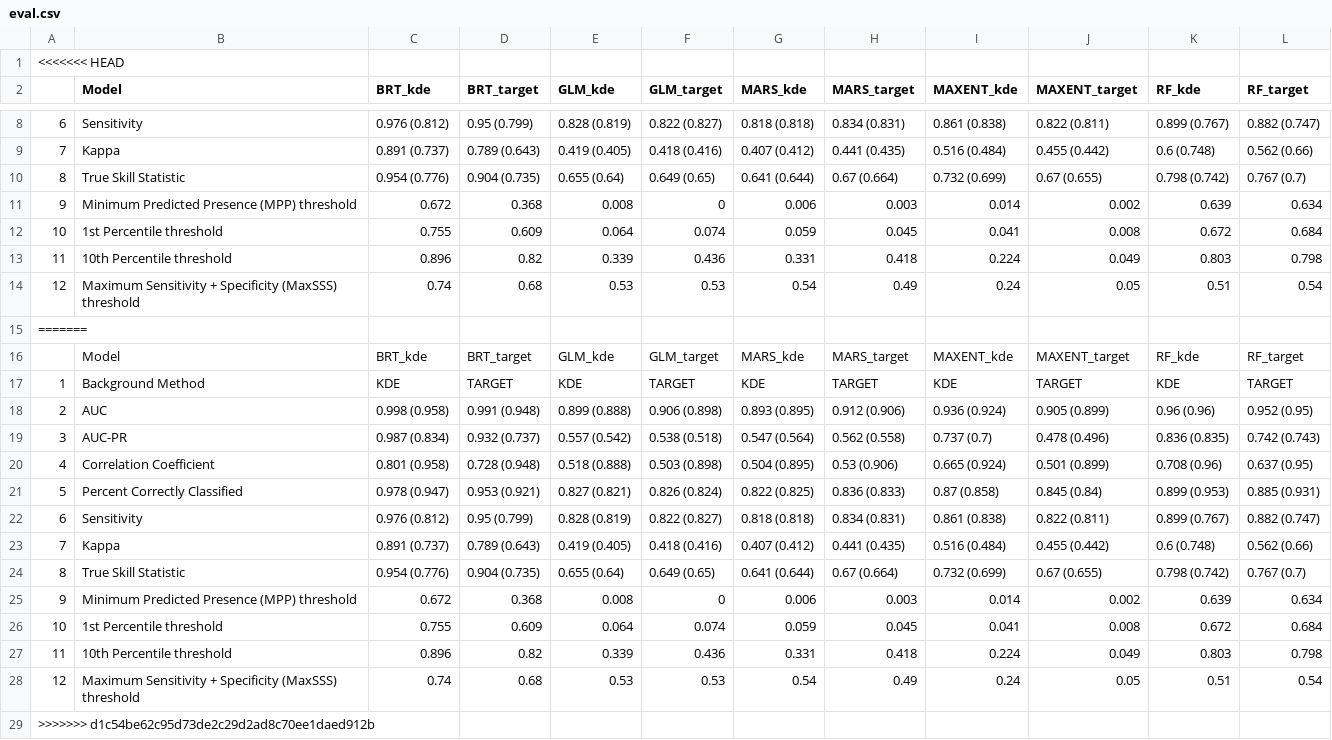
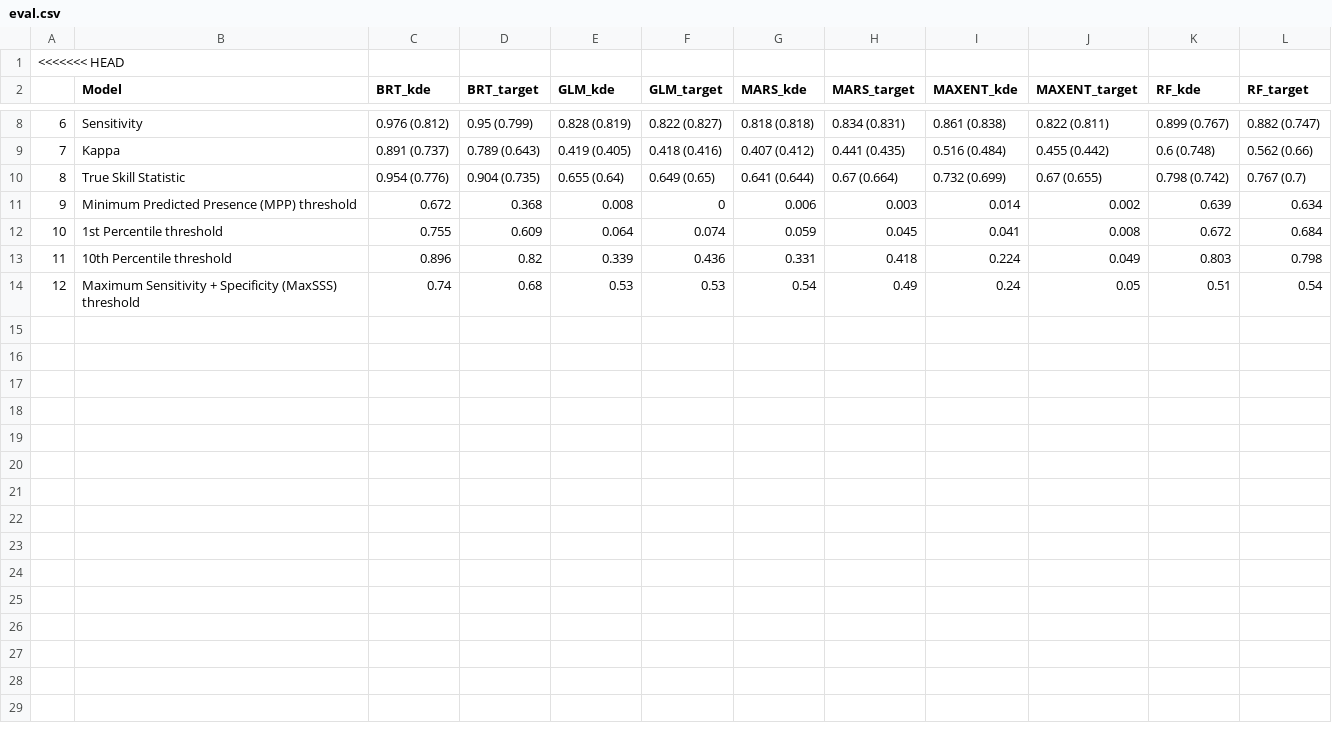
Before and after one commit to pederengelstad/inhabit_sandbox, a CSV file: species/coralardisia/eval.csv, drawn as a sheet; only a part is shown, gaps mark what is left out; the diff names each change by its address in the sheet, - before the commit and + after, or states it on an @@ line.

```diff
--- a/species/coralardisia/eval.csv
+++ b/species/coralardisia/eval.csv
-row 15: =======
-row 16:  | Model | BRT_kde | BRT_target | GLM_kde | GLM_target | MARS_kde | MARS_target | MAXENT_kde | MAXENT_target | RF_kde | RF_target
-row 17: 1 | Background Method | KDE | TARGET | KDE | TARGET | KDE | TARGET | KDE | TARGET | KDE | TARGET
-row 18: 2 | AUC | 0.998 (0.958) | 0.991 (0.948) | 0.899 (0.888) | 0.906 (0.898) | 0.893 (0.895) | 0.912 (0.906) | 0.936 (0.924) | 0.905 (0.899) | 0.96 (0.96) | 0.952 (0.95)
-row 19: 3 | AUC-PR | 0.987 (0.834) | 0.932 (0.737) | 0.557 (0.542) | 0.538 (0.518) | 0.547 (0.564) | 0.562 (0.558) | 0.737 (0.7) | 0.478 (0.496) | 0.836 (0.835) | 0.742 (0.743)
-row 20: 4 | Correlation Coefficient | 0.801 (0.958) | 0.728 (0.948) | 0.518 (0.888) | 0.503 (0.898) | 0.504 (0.895) | 0.53 (0.906) | 0.665 (0.924) | 0.501 (0.899) | 0.708 (0.96) | 0.637 (0.95)
-row 21: 5 | Percent Correctly Classified | 0.978 (0.947) | 0.953 (0.921) | 0.827 (0.821) | 0.826 (0.824) | 0.822 (0.825) | 0.836 (0.833) | 0.87 (0.858) | 0.845 (0.84) | 0.899 (0.953) | 0.885 (0.931)
-row 22: 6 | Sensitivity | 0.976 (0.812) | 0.95 (0.799) | 0.828 (0.819) | 0.822 (0.827) | 0.818 (0.818) | 0.834 (0.831) | 0.861 (0.838) | 0.822 (0.811) | 0.899 (0.767) | 0.882 (0.747)
-row 23: 7 | Kappa | 0.891 (0.737) | 0.789 (0.643) | 0.419 (0.405) | 0.418 (0.416) | 0.407 (0.412) | 0.441 (0.435) | 0.516 (0.484) | 0.455 (0.442) | 0.6 (0.748) | 0.562 (0.66)
-row 24: 8 | True Skill Statistic | 0.954 (0.776) | 0.904 (0.735) | 0.655 (0.64) | 0.649 (0.65) | 0.641 (0.644) | 0.67 (0.664) | 0.732 (0.699) | 0.67 (0.655) | 0.798 (0.742) | 0.767 (0.7)
-row 25: 9 | Minimum Predicted Presence (MPP) threshold | 0.672 | 0.368 | 0.008 | 0 | 0.006 | 0.003 | 0.014 | 0.002 | 0.639 | 0.634
-row 26: 10 | 1st Percentile threshold | 0.755 | 0.609 | 0.064 | 0.074 | 0.059 | 0.045 | 0.041 | 0.008 | 0.672 | 0.684
-row 27: 11 | 10th Percentile threshold | 0.896 | 0.82 | 0.339 | 0.436 | 0.331 | 0.418 | 0.224 | 0.049 | 0.803 | 0.798
-row 28: 12 | Maximum Sensitivity + Specificity (MaxSSS) threshold | 0.74 | 0.68 | 0.53 | 0.53 | 0.54 | 0.49 | 0.24 | 0.05 | 0.51 | 0.54
-row 29: >>>>>>> d1c54be62c95d73de2c29d2ad8c70ee1daed912b
```
Also changed, not shown: species/whitetop/eval.csv, 9 other files.
